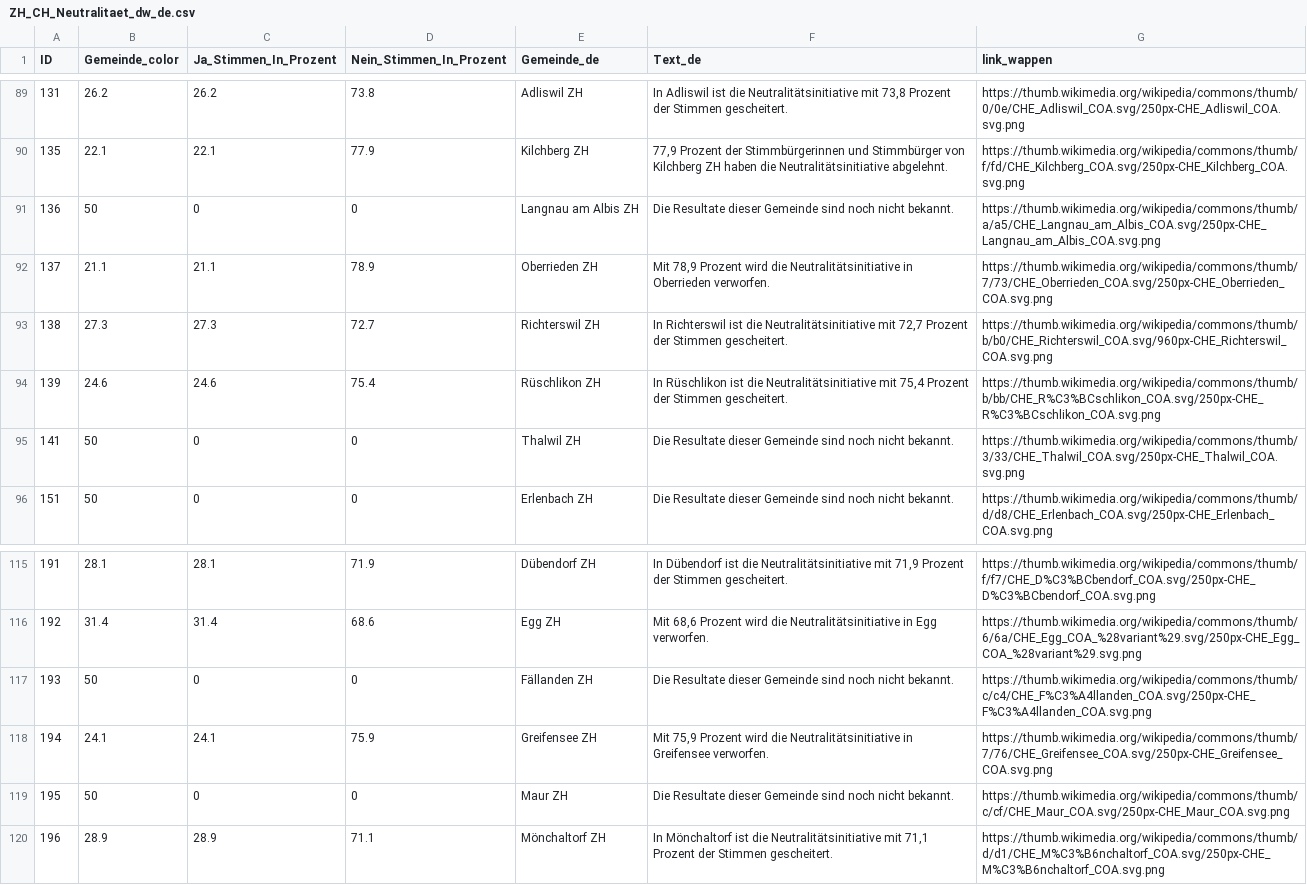
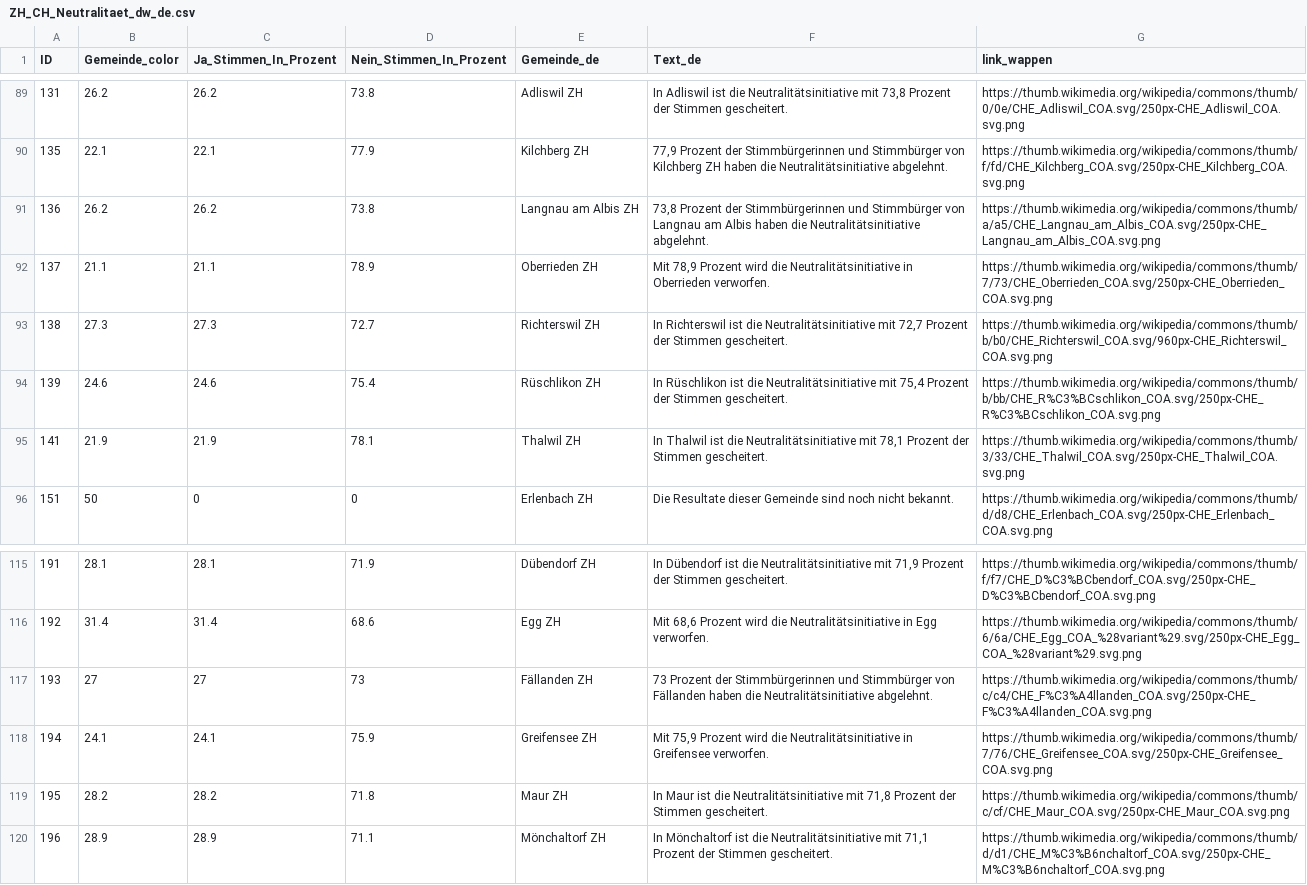
Before and after one commit to awp-finanznachrichten/lena_september2026, a CSV file: Output_Cantons/ZH_CH_Neutralitaet_dw_de.csv, drawn as a sheet; only a part is shown, gaps mark what is left out.

```diff
--- a/Output_Cantons/ZH_CH_Neutralitaet_dw_de.csv
+++ b/Output_Cantons/ZH_CH_Neutralitaet_dw_de.csv
@@ -90,3 +90,3 @@
 135,22.1,22.1,77.9,"Kilchberg ZH","77,9 Prozent der Stimmbürgerinnen und Stimmbürger von Kilchberg ZH haben die Neutralitätsinitiative abgelehnt.","https://thumb.wikimedia.org/wikipedia/commons/thumb/f/fd/CHE_Kilchberg_COA.svg/250px-CHE_Kilchberg_COA.svg.png"
-136,50,0,0,"Langnau am Albis ZH","Die Resultate dieser Gemeinde sind noch nicht bekannt.","https://thumb.wikimedia.org/wikipedia/commons/thumb/a/a5/CHE_Langnau_am_Albis_COA.svg/250px-CHE_Langnau_am_Albis_COA.svg.png"
+136,26.2,26.2,73.8,"Langnau am Albis ZH","73,8 Prozent der Stimmbürgerinnen und Stimmbürger von Langnau am Albis haben die Neutralitätsinitiative abgelehnt.","https://thumb.wikimedia.org/wikipedia/commons/thumb/a/a5/CHE_Langnau_am_Albis_COA.svg/250px-CHE_Langnau_am_Albis_COA.svg.png"
 137,21.1,21.1,78.9,"Oberrieden ZH","Mit 78,9 Prozent wird die Neutralitätsinitiative in Oberrieden verworfen.","https://thumb.wikimedia.org/wikipedia/commons/thumb/7/73/CHE_Oberrieden_COA.svg/250px-CHE_Oberrieden_COA.svg.png"
@@ -94,3 +94,3 @@
 139,24.6,24.6,75.4,"Rüschlikon ZH","In Rüschlikon ist die Neutralitätsinitiative mit 75,4 Prozent der Stimmen gescheitert.","https://thumb.wikimedia.org/wikipedia/commons/thumb/b/bb/CHE_R%C3%BCschlikon_COA.svg/250px-CHE_R%C3%BCschlikon_COA.svg.png"
-141,50,0,0,"Thalwil ZH","Die Resultate dieser Gemeinde sind noch nicht bekannt.","https://thumb.wikimedia.org/wikipedia/commons/thumb/3/33/CHE_Thalwil_COA.svg/250px-CHE_Thalwil_COA.svg.png"
+141,21.9,21.9,78.1,"Thalwil ZH","In Thalwil ist die Neutralitätsinitiative mit 78,1 Prozent der Stimmen gescheitert.","https://thumb.wikimedia.org/wikipedia/commons/thumb/3/33/CHE_Thalwil_COA.svg/250px-CHE_Thalwil_COA.svg.png"
 151,50,0,0,"Erlenbach ZH","Die Resultate dieser Gemeinde sind noch nicht bekannt.","https://thumb.wikimedia.org/wikipedia/commons/thumb/d/d8/CHE_Erlenbach_COA.svg/250px-CHE_Erlenbach_COA.svg.png"
@@ -116,5 +116,5 @@
 192,31.4,31.4,68.6,"Egg ZH","Mit 68,6 Prozent wird die Neutralitätsinitiative in Egg verworfen.","https://thumb.wikimedia.org/wikipedia/commons/thumb/6/6a/CHE_Egg_COA_%28variant%29.svg/250px-CHE_Egg_COA_%28variant%29.svg.png"
-193,50,0,0,"Fällanden ZH","Die Resultate dieser Gemeinde sind noch nicht bekannt.","https://thumb.wikimedia.org/wikipedia/commons/thumb/c/c4/CHE_F%C3%A4llanden_COA.svg/250px-CHE_F%C3%A4llanden_COA.svg.png"
+193,27,27,73,"Fällanden ZH","73 Prozent der Stimmbürgerinnen und Stimmbürger von Fällanden haben die Neutralitätsinitiative abgelehnt.","https://thumb.wikimedia.org/wikipedia/commons/thumb/c/c4/CHE_F%C3%A4llanden_COA.svg/250px-CHE_F%C3%A4llanden_COA.svg.png"
 194,24.1,24.1,75.9,"Greifensee ZH","Mit 75,9 Prozent wird die Neutralitätsinitiative in Greifensee verworfen.","https://thumb.wikimedia.org/wikipedia/commons/thumb/7/76/CHE_Greifensee_COA.svg/250px-CHE_Greifensee_COA.svg.png"
-195,50,0,0,"Maur ZH","Die Resultate dieser Gemeinde sind noch nicht bekannt.","https://thumb.wikimedia.org/wikipedia/commons/thumb/c/cf/CHE_Maur_COA.svg/250px-CHE_Maur_COA.svg.png"
+195,28.2,28.2,71.8,"Maur ZH","In Maur ist die Neutralitätsinitiative mit 71,8 Prozent der Stimmen gescheitert.","https://thumb.wikimedia.org/wikipedia/commons/thumb/c/cf/CHE_Maur_COA.svg/250px-CHE_Maur_COA.svg.png"
 196,28.9,28.9,71.1,"Mönchaltorf ZH","In Mönchaltorf ist die Neutralitätsinitiative mit 71,1 Prozent der Stimmen gescheitert.","https://thumb.wikimedia.org/wikipedia/commons/thumb/d/d1/CHE_M%C3%B6nchaltorf_COA.svg/250px-CHE_M%C3%B6nchaltorf_COA.svg.png"
```
Also changed, not shown: Output_Switzerland/CH_Ernaehrung_dw_fr.csv, Output_Switzerland/CH_Ernaehrung_dw_it.csv, 10 other files.
